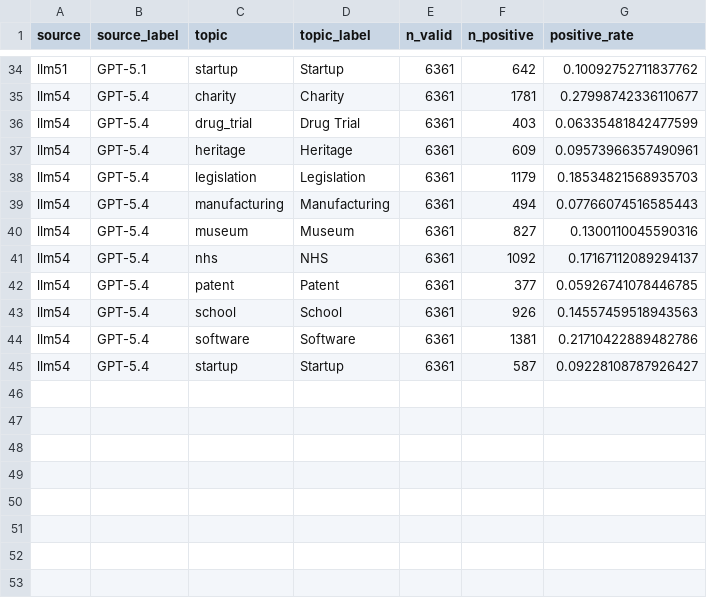
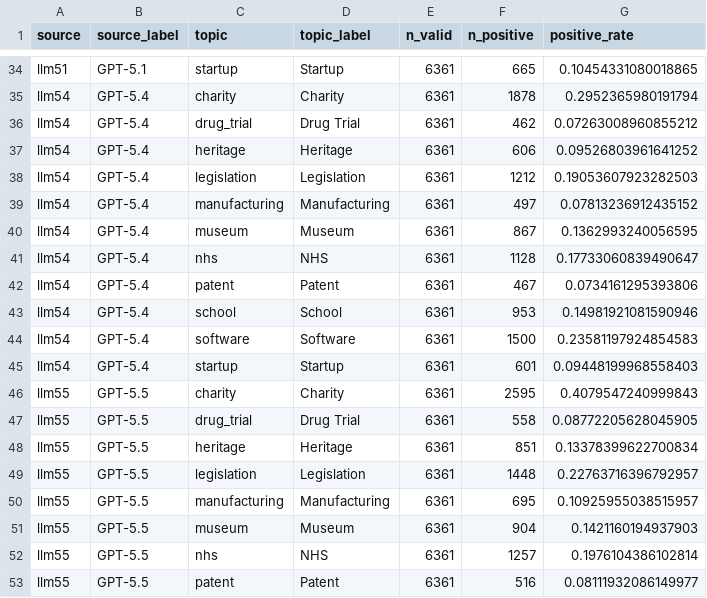
Before and after one commit to OxfordDemSci/ref_gender, a CSV file: outputs/tables/thematic_topic_positive_rates.csv, drawn as a sheet; only a part is shown, gaps mark what is left out; the diff covers the shown part only; the diff names each change by its address in the sheet, - before the commit and + after, or states it on an @@ line.

```diff
--- a/outputs/tables/thematic_topic_positive_rates.csv
+++ b/outputs/tables/thematic_topic_positive_rates.csv
-F34 (n_positive): 642
+F34 (n_positive): 665
-G34 (positive_rate): 0.10092752711837762
+G34 (positive_rate): 0.10454331080018865
-F35 (n_positive): 1781
+F35 (n_positive): 1878
-G35 (positive_rate): 0.27998742336110677
+G35 (positive_rate): 0.2952365980191794
-F36 (n_positive): 403
+F36 (n_positive): 462
-G36 (positive_rate): 0.06335481842477599
+G36 (positive_rate): 0.07263008960855212
-F37 (n_positive): 609
+F37 (n_positive): 606
-G37 (positive_rate): 0.09573966357490961
+G37 (positive_rate): 0.09526803961641252
-F38 (n_positive): 1179
+F38 (n_positive): 1212
-G38 (positive_rate): 0.18534821568935703
+G38 (positive_rate): 0.19053607923282503
-F39 (n_positive): 494
+F39 (n_positive): 497
-G39 (positive_rate): 0.07766074516585443
+G39 (positive_rate): 0.07813236912435152
-F40 (n_positive): 827
+F40 (n_positive): 867
-G40 (positive_rate): 0.1300110045590316
+G40 (positive_rate): 0.1362993240056595
-F41 (n_positive): 1092
+F41 (n_positive): 1128
-G41 (positive_rate): 0.17167112089294137
+G41 (positive_rate): 0.17733060839490647
-F42 (n_positive): 377
+F42 (n_positive): 467
-G42 (positive_rate): 0.05926741078446785
+G42 (positive_rate): 0.0734161295393806
-F43 (n_positive): 926
+F43 (n_positive): 953
-G43 (positive_rate): 0.14557459518943563
+G43 (positive_rate): 0.14981921081590946
-F44 (n_positive): 1381
+F44 (n_positive): 1500
-G44 (positive_rate): 0.21710422889482786
+G44 (positive_rate): 0.23581197924854583
-F45 (n_positive): 587
+F45 (n_positive): 601
-G45 (positive_rate): 0.09228108787926427
+G45 (positive_rate): 0.09448199968558403
+row 46: llm55 | GPT-5.5 | charity | Charity | 6361 | 2595 | 0.4079547240999843
+row 47: llm55 | GPT-5.5 | drug_trial | Drug Trial | 6361 | 558 | 0.08772205628045905
+row 48: llm55 | GPT-5.5 | heritage | Heritage | 6361 | 851 | 0.13378399622700834
+row 49: llm55 | GPT-5.5 | legislation | Legislation | 6361 | 1448 | 0.22763716396792957
+row 50: llm55 | GPT-5.5 | manufacturing | Manufacturing | 6361 | 695 | 0.10925955038515957
+row 51: llm55 | GPT-5.5 | museum | Museum | 6361 | 904 | 0.1421160194937903
+row 52: llm55 | GPT-5.5 | nhs | NHS | 6361 | 1257 | 0.1976104386102814
+row 53: llm55 | GPT-5.5 | patent | Patent | 6361 | 516 | 0.08111932086149977
```
Also changed, not shown: 3 added rows and 64 edited cells elsewhere in this file, outputs/tables/supplementary_figure_5_top_negative.csv, outputs/tables/supplementary_figure_5_top_positive.csv, 48 other files.
